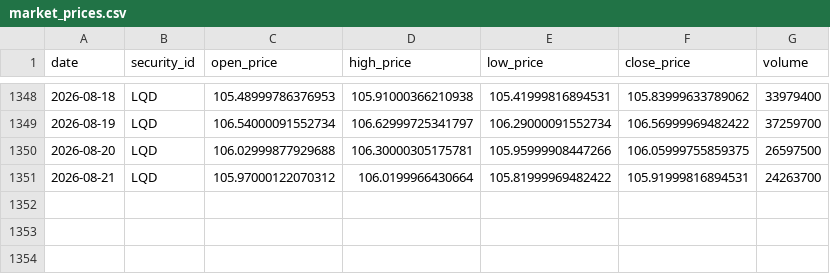
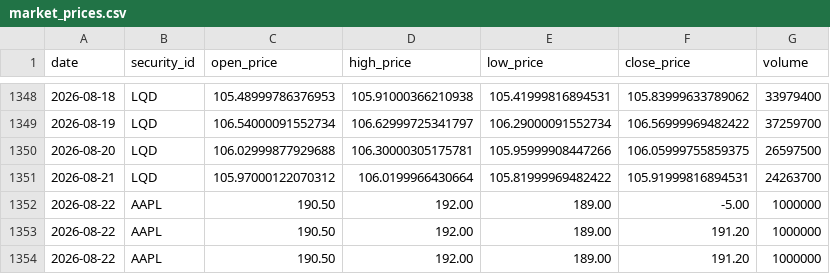
Before and after one commit to Urvi658/investment-portfolio-pipeline, a CSV file: data/market_prices.csv, drawn as a sheet; only a part is shown, gaps mark what is left out.

Commit message:
Inject sample bad records to demonstrate data quality checks

```diff
--- a/data/market_prices.csv
+++ b/data/market_prices.csv
@@ -1351 +1351,4 @@ date,security_id,open_price,high_price,low_price,close_price,volume
 2026-08-21,LQD,105.97000122070312,106.0199966430664,105.81999969482422,105.91999816894531,24263700
+2026-08-22,AAPL,190.50,192.00,189.00,-5.00,1000000
+2026-08-22,AAPL,190.50,192.00,189.00,191.20,1000000
+2026-08-22,AAPL,190.50,192.00,189.00,191.20,1000000
```
Also changed, not shown: 1 other file.
